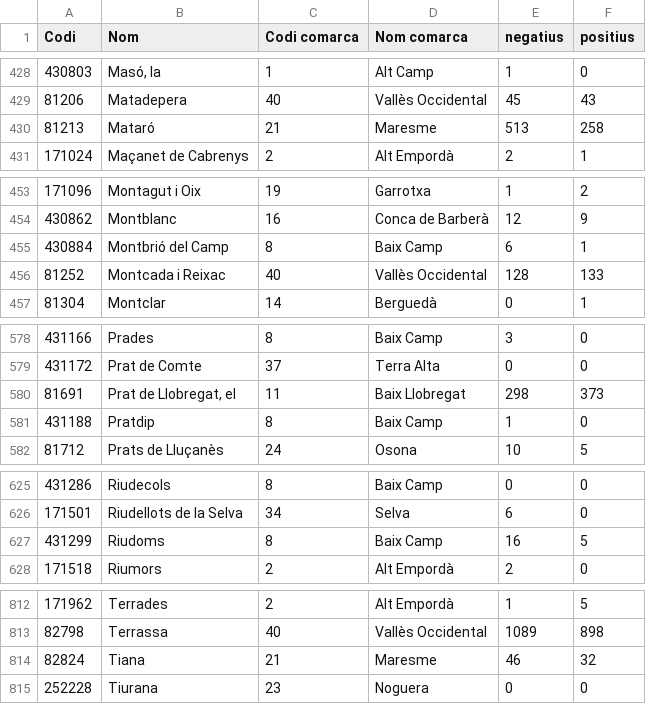
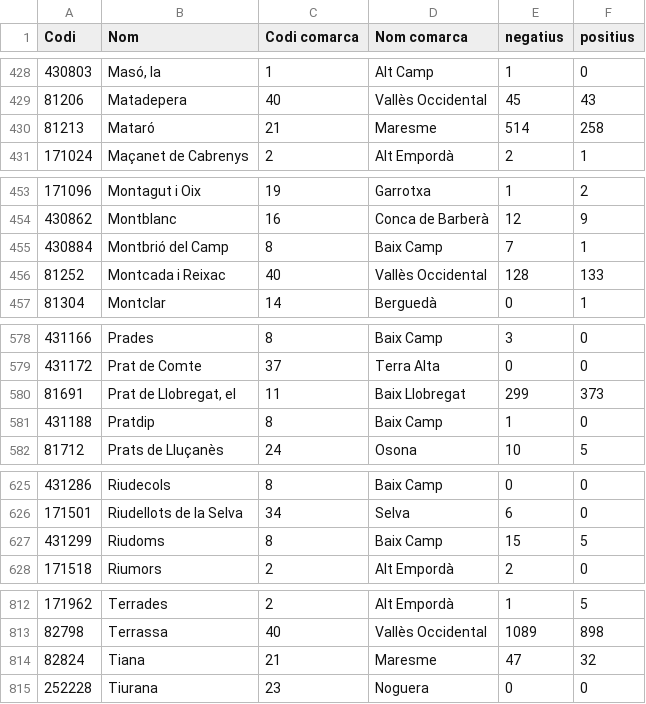
Before and after one commit to catbru/covid-municipis, a CSV file: MunisCovid.csv, drawn as a sheet; only a part is shown, gaps mark what is left out; the diff covers the shown part only.

```diff
--- a/MunisCovid.csv
+++ b/MunisCovid.csv
@@ -429,3 +429,3 @@
 81206;"Matadepera";40;"Vallès Occidental";45;43
-81213;"Mataró";21;"Maresme";513;258
+81213;"Mataró";21;"Maresme";514;258
 171024;"Maçanet de Cabrenys";2;"Alt Empordà";2;1
@@ -454,3 +454,3 @@
 430862;"Montblanc";16;"Conca de Barberà";12;9
-430884;"Montbrió del Camp";8;"Baix Camp";6;1
+430884;"Montbrió del Camp";8;"Baix Camp";7;1
 81252;"Montcada i Reixac";40;"Vallès Occidental";128;133
@@ -579,3 +579,3 @@
 431172;"Prat de Comte";37;"Terra Alta";0;0
-81691;"Prat de Llobregat, el";11;"Baix Llobregat";298;373
+81691;"Prat de Llobregat, el";11;"Baix Llobregat";299;373
 431188;"Pratdip";8;"Baix Camp";1;0
@@ -626,3 +626,3 @@
 171501;"Riudellots de la Selva";34;"Selva";6;0
-431299;"Riudoms";8;"Baix Camp";16;5
+431299;"Riudoms";8;"Baix Camp";15;5
 171518;"Riumors";2;"Alt Empordà";2;0
@@ -813,3 +813,3 @@
 82798;"Terrassa";40;"Vallès Occidental";1089;898
-82824;"Tiana";21;"Maresme";46;32
+82824;"Tiana";21;"Maresme";47;32
 252228;"Tiurana";23;"Noguera";0;0
```
Also changed, not shown: 16 edited cells elsewhere in this file.
